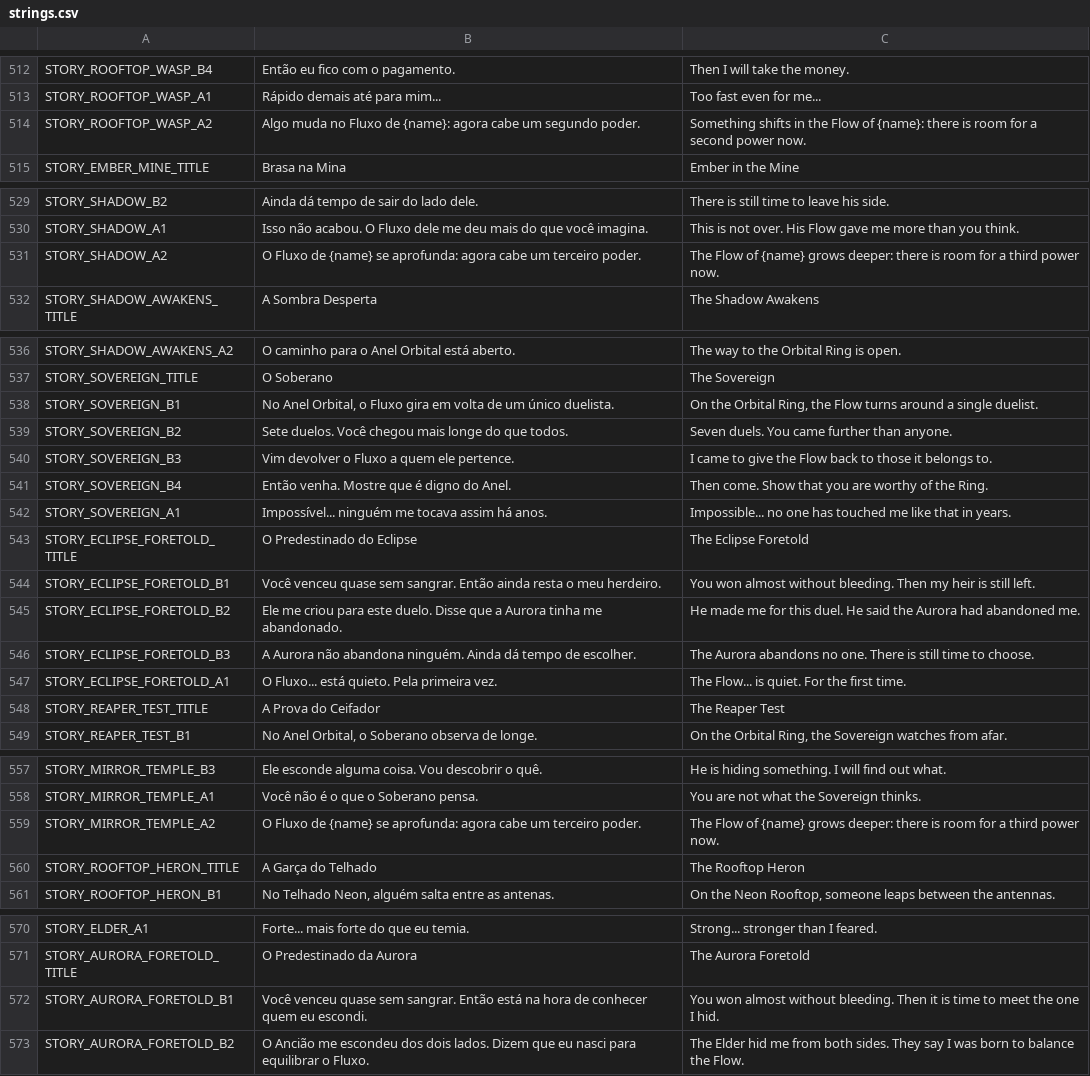
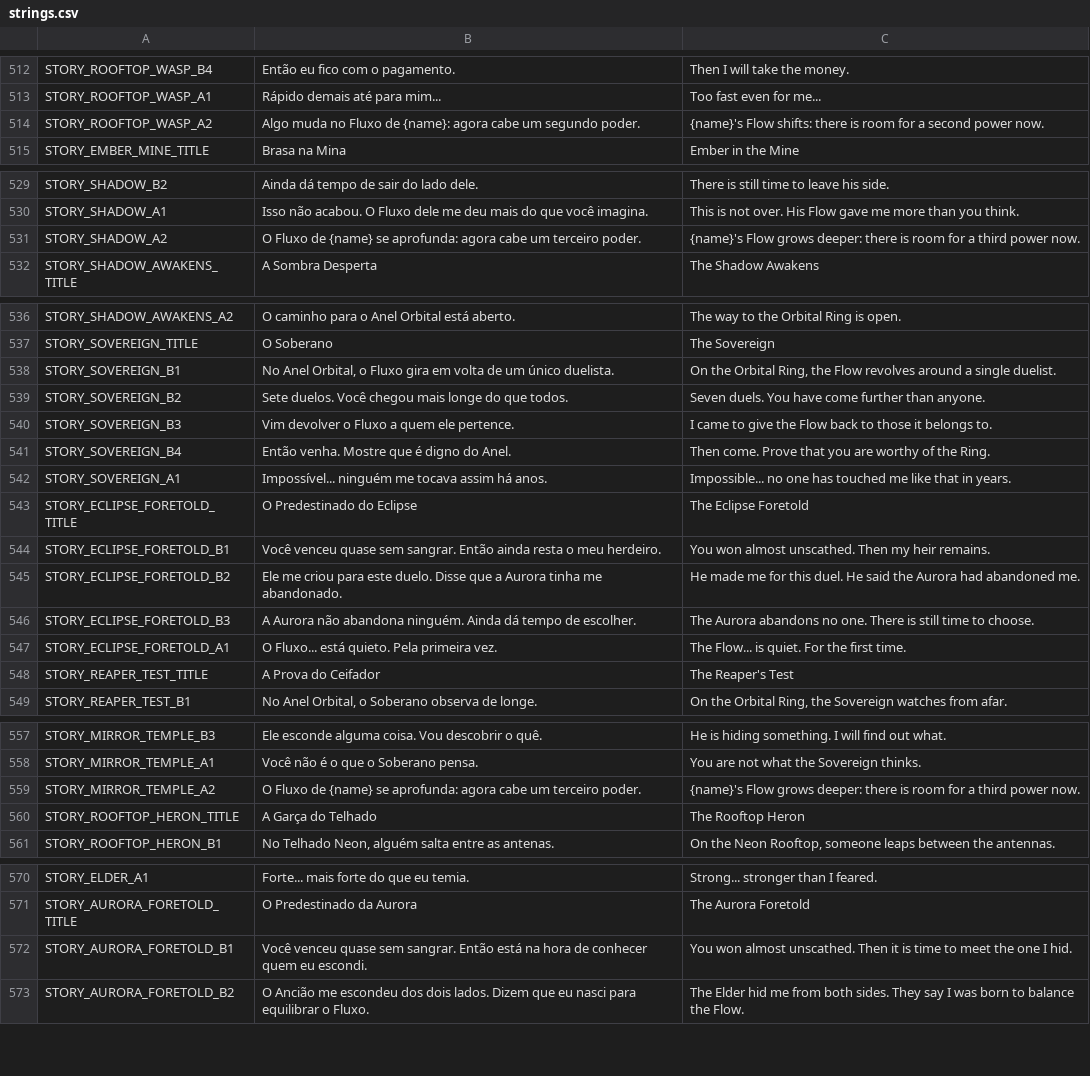
Before and after one commit to nicolasgrotto/duel-of-fates, a CSV file: localization/strings.csv, drawn as a sheet; only a part is shown, gaps mark what is left out.

```diff
--- a/localization/strings.csv
+++ b/localization/strings.csv
@@ -513,3 +513,3 @@ STORY_ROOFTOP_WASP_B4,Então eu fico com o pagamento.,Then I will take the money
 STORY_ROOFTOP_WASP_A1,Rápido demais até para mim...,Too fast even for me...
-STORY_ROOFTOP_WASP_A2,Algo muda no Fluxo de {name}: agora cabe um segundo poder.,Something shifts in the Flow of {name}: there is room for a second power now.
+STORY_ROOFTOP_WASP_A2,Algo muda no Fluxo de {name}: agora cabe um segundo poder.,{name}'s Flow shifts: there is room for a second power now.
 STORY_EMBER_MINE_TITLE,Brasa na Mina,Ember in the Mine
@@ -530,3 +530,3 @@ STORY_SHADOW_B2,Ainda dá tempo de sair do lado dele.,There is still time to lea
 STORY_SHADOW_A1,Isso não acabou. O Fluxo dele me deu mais do que você imagina.,This is not over. His Flow gave me more than you think.
-STORY_SHADOW_A2,O Fluxo de {name} se aprofunda: agora cabe um terceiro poder.,The Flow of {name} grows deeper: there is room for a third power now.
+STORY_SHADOW_A2,O Fluxo de {name} se aprofunda: agora cabe um terceiro poder.,{name}'s Flow grows deeper: there is room for a third power now.
 STORY_SHADOW_AWAKENS_TITLE,A Sombra Desperta,The Shadow Awakens
@@ -537,9 +537,9 @@ STORY_SHADOW_AWAKENS_A2,O caminho para o Anel Orbital está aberto.,The way to t
 STORY_SOVEREIGN_TITLE,O Soberano,The Sovereign
-STORY_SOVEREIGN_B1,"No Anel Orbital, o Fluxo gira em volta de um único duelista.","On the Orbital Ring, the Flow turns around a single duelist."
-STORY_SOVEREIGN_B2,Sete duelos. Você chegou mais longe do que todos.,Seven duels. You came further than anyone.
+STORY_SOVEREIGN_B1,"No Anel Orbital, o Fluxo gira em volta de um único duelista.","On the Orbital Ring, the Flow revolves around a single duelist."
+STORY_SOVEREIGN_B2,Sete duelos. Você chegou mais longe do que todos.,Seven duels. You have come further than anyone.
 STORY_SOVEREIGN_B3,Vim devolver o Fluxo a quem ele pertence.,I came to give the Flow back to those it belongs to.
-STORY_SOVEREIGN_B4,Então venha. Mostre que é digno do Anel.,Then come. Show that you are worthy of the Ring.
+STORY_SOVEREIGN_B4,Então venha. Mostre que é digno do Anel.,Then come. Prove that you are worthy of the Ring.
 STORY_SOVEREIGN_A1,Impossível... ninguém me tocava assim há anos.,Impossible... no one has touched me like that in years.
 STORY_ECLIPSE_FORETOLD_TITLE,O Predestinado do Eclipse,The Eclipse Foretold
-STORY_ECLIPSE_FORETOLD_B1,Você venceu quase sem sangrar. Então ainda resta o meu herdeiro.,You won almost without bleeding. Then my heir is still left.
+STORY_ECLIPSE_FORETOLD_B1,Você venceu quase sem sangrar. Então ainda resta o meu herdeiro.,You won almost unscathed. Then my heir remains.
 STORY_ECLIPSE_FORETOLD_B2,Ele me criou para este duelo. Disse que a Aurora tinha me abandonado.,He made me for this duel. He said the Aurora had abandoned me.
@@ -547,3 +547,3 @@ STORY_ECLIPSE_FORETOLD_B3,A Aurora não abandona ninguém. Ainda dá tempo de es
 STORY_ECLIPSE_FORETOLD_A1,O Fluxo... está quieto. Pela primeira vez.,The Flow... is quiet. For the first time.
-STORY_REAPER_TEST_TITLE,A Prova do Ceifador,The Reaper Test
+STORY_REAPER_TEST_TITLE,A Prova do Ceifador,The Reaper's Test
 STORY_REAPER_TEST_B1,"No Anel Orbital, o Soberano observa de longe.","On the Orbital Ring, the Sovereign watches from afar."
@@ -558,3 +558,3 @@ STORY_MIRROR_TEMPLE_B3,Ele esconde alguma coisa. Vou descobrir o quê.,He is hid
 STORY_MIRROR_TEMPLE_A1,Você não é o que o Soberano pensa.,You are not what the Sovereign thinks.
-STORY_MIRROR_TEMPLE_A2,O Fluxo de {name} se aprofunda: agora cabe um terceiro poder.,The Flow of {name} grows deeper: there is room for a third power now.
+STORY_MIRROR_TEMPLE_A2,O Fluxo de {name} se aprofunda: agora cabe um terceiro poder.,{name}'s Flow grows deeper: there is room for a third power now.
 STORY_ROOFTOP_HERON_TITLE,A Garça do Telhado,The Rooftop Heron
@@ -571,3 +571,3 @@ STORY_ELDER_A1,Forte... mais forte do que eu temia.,Strong... stronger than I fe
 STORY_AURORA_FORETOLD_TITLE,O Predestinado da Aurora,The Aurora Foretold
-STORY_AURORA_FORETOLD_B1,Você venceu quase sem sangrar. Então está na hora de conhecer quem eu escondi.,You won almost without bleeding. Then it is time to meet the one I hid.
+STORY_AURORA_FORETOLD_B1,Você venceu quase sem sangrar. Então está na hora de conhecer quem eu escondi.,You won almost unscathed. Then it is time to meet the one I hid.
 STORY_AURORA_FORETOLD_B2,O Ancião me escondeu dos dois lados. Dizem que eu nasci para equilibrar o Fluxo.,The Elder hid me from both sides. They say I was born to balance the Flow.
```
Also changed, not shown: 2 other files.
